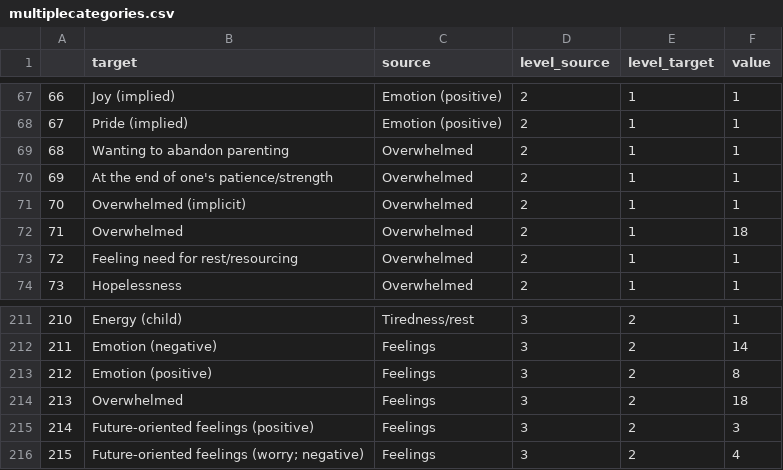
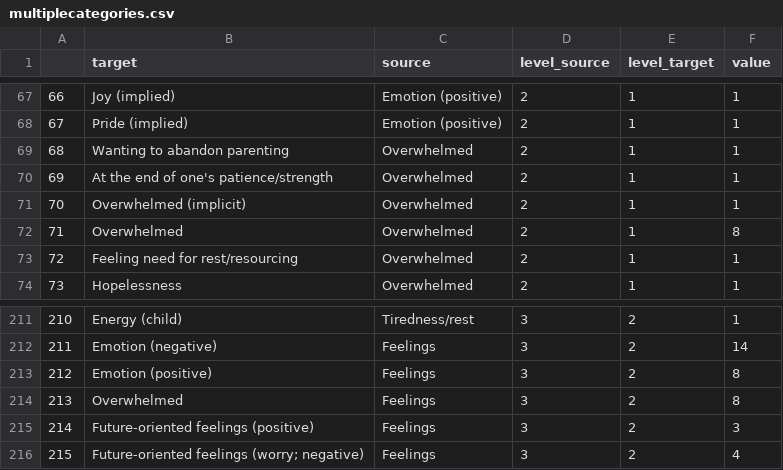
Before and after one commit to rbkalkan/esmparentqualitative, a CSV file: multiplecategories.csv, drawn as a sheet; only a part is shown, gaps mark what is left out.

Commit message:
Add files via upload

```diff
--- a/multiplecategories.csv
+++ b/multiplecategories.csv
@@ -71,3 +71,3 @@
 "70","Overwhelmed (implicit)","Overwhelmed",2,1,1
-"71","Overwhelmed","Overwhelmed",2,1,18
+"71","Overwhelmed","Overwhelmed",2,1,8
 "72","Feeling need for rest/resourcing","Overwhelmed",2,1,1
@@ -213,3 +213,3 @@
 "212","Emotion (positive)","Feelings",3,2,8
-"213","Overwhelmed","Feelings",3,2,18
+"213","Overwhelmed","Feelings",3,2,8
 "214","Future-oriented feelings (positive)","Feelings",3,2,3
```
